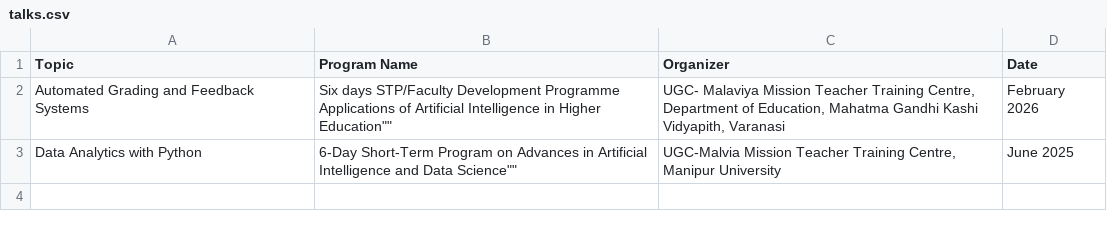
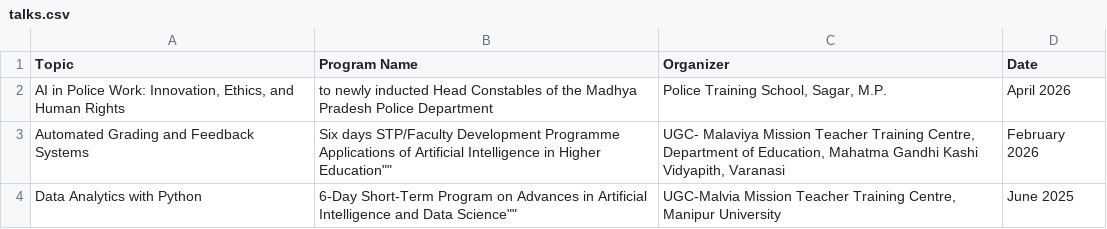
Before and after one commit to Pangambam/mywebpages, a CSV file: data/Talks/talks.csv, drawn as a sheet; the diff names each change by its address in the sheet, - before the commit and + after, or states it on an @@ line.

Commit message:
Update talks.csv

```diff
--- a/data/Talks/talks.csv
+++ b/data/Talks/talks.csv
+row 2: AI in Police Work: Innovation, Ethics, and Human Rights | to newly inducted Head Constables of the Madhya Pradesh Police Department | Police Training School, Sagar, M.P. | April 2026
```
